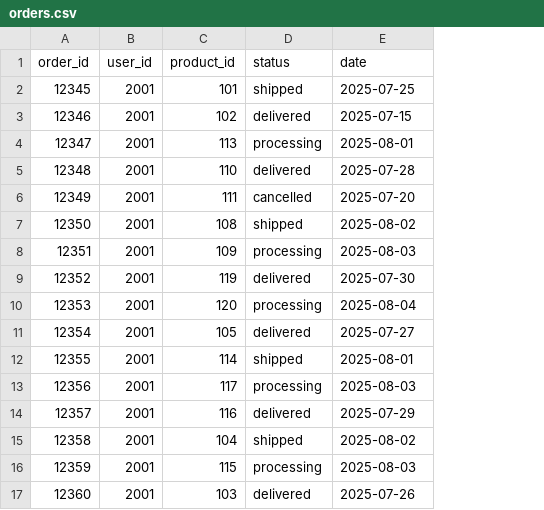
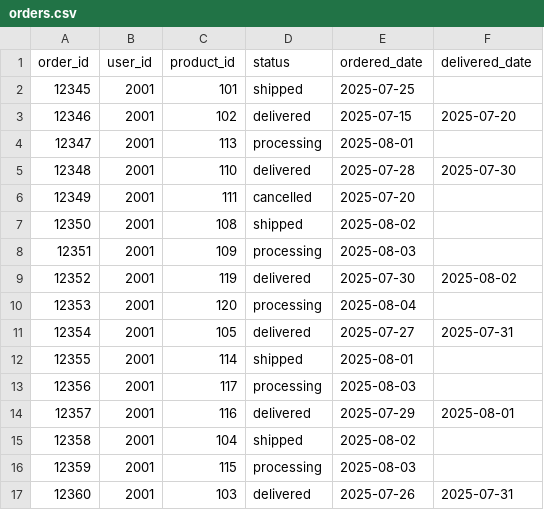
Before and after one commit to Simrankumaran/Retail-AI-Chatbot, a CSV file: data/orders.csv, drawn as a sheet; the diff names each change by its address in the sheet, - before the commit and + after, or states it on an @@ line.

Commit message:
fix: returnable status

```diff
--- a/data/orders.csv
+++ b/data/orders.csv
+column F (delivered_date), rows 3-17: 2025-07-20 |  | 2025-07-30 |  |  |  | 2025-08-02 |  | 2025-07-31 |  |  | 2025-08-01 |  |  | 2025-07-31
-E1: date
+E1: ordered_date
```
Also changed, not shown: 3 other files.
